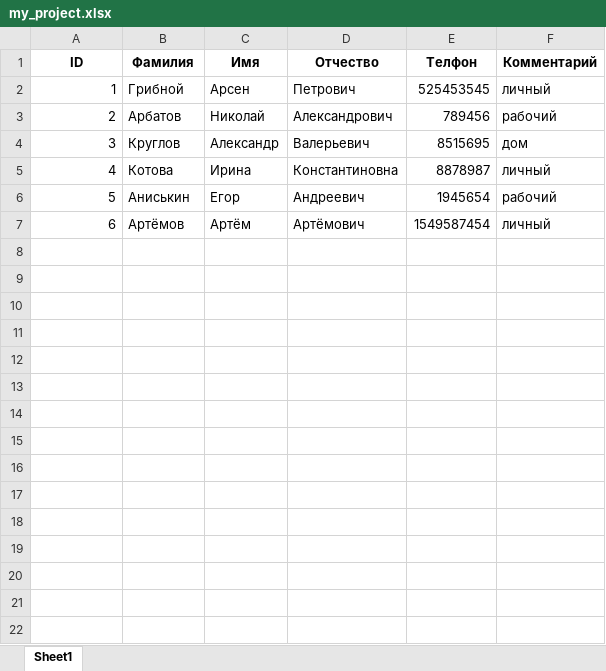
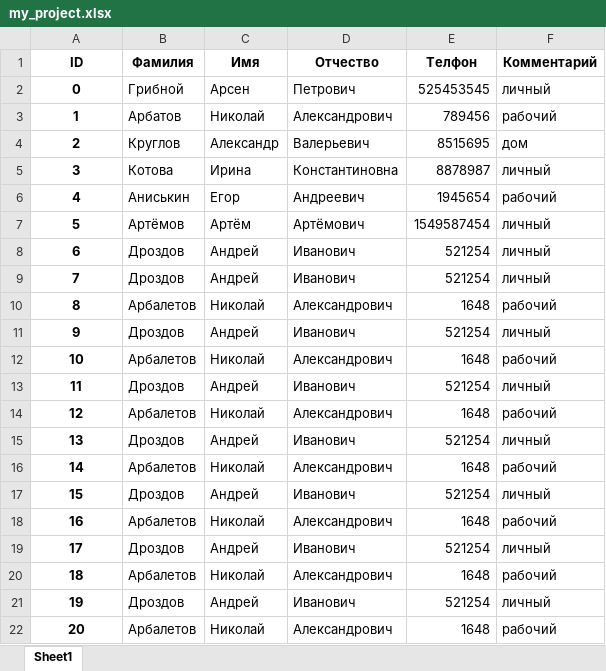
Before and after one commit to BestCat666/PY_homework_9, an Excel workbook: ex_3_phonebook/my_project.xlsx, sheet Sheet1, drawn as a sheet; values as stored, in another font and other column widths than the file's, no borders; the diff names each change by its address in the sheet, - before the commit and + after, or states it on an @@ line.

```diff
--- a/ex_3_phonebook/my_project.xlsx (sheet Sheet1)
+++ b/ex_3_phonebook/my_project.xlsx (sheet Sheet1)
@@ column A (ID) renumbered between rows 2 and 7 @@
@@ A2:A7 bold: off → on, alignment: right → center @@
+row 8: 6 | Дроздов | Андрей | Иванович | 521254 | личный
+row 9: 7 | Дроздов | Андрей | Иванович | 521254 | личный
+row 10: 8 | Арбалетов | Николай | Александрович | 1648 | рабочий
+row 11: 9 | Дроздов | Андрей | Иванович | 521254 | личный
+row 12: 10 | Арбалетов | Николай | Александрович | 1648 | рабочий
+row 13: 11 | Дроздов | Андрей | Иванович | 521254 | личный
+row 14: 12 | Арбалетов | Николай | Александрович | 1648 | рабочий
+row 15: 13 | Дроздов | Андрей | Иванович | 521254 | личный
+row 16: 14 | Арбалетов | Николай | Александрович | 1648 | рабочий
+row 17: 15 | Дроздов | Андрей | Иванович | 521254 | личный
+row 18: 16 | Арбалетов | Николай | Александрович | 1648 | рабочий
+row 19: 17 | Дроздов | Андрей | Иванович | 521254 | личный
+row 20: 18 | Арбалетов | Николай | Александрович | 1648 | рабочий
+row 21: 19 | Дроздов | Андрей | Иванович | 521254 | личный
+row 22: 20 | Арбалетов | Николай | Александрович | 1648 | рабочий
```
Also changed, not shown: ex_3_phonebook/aaa.xlsx, 2 other files.
